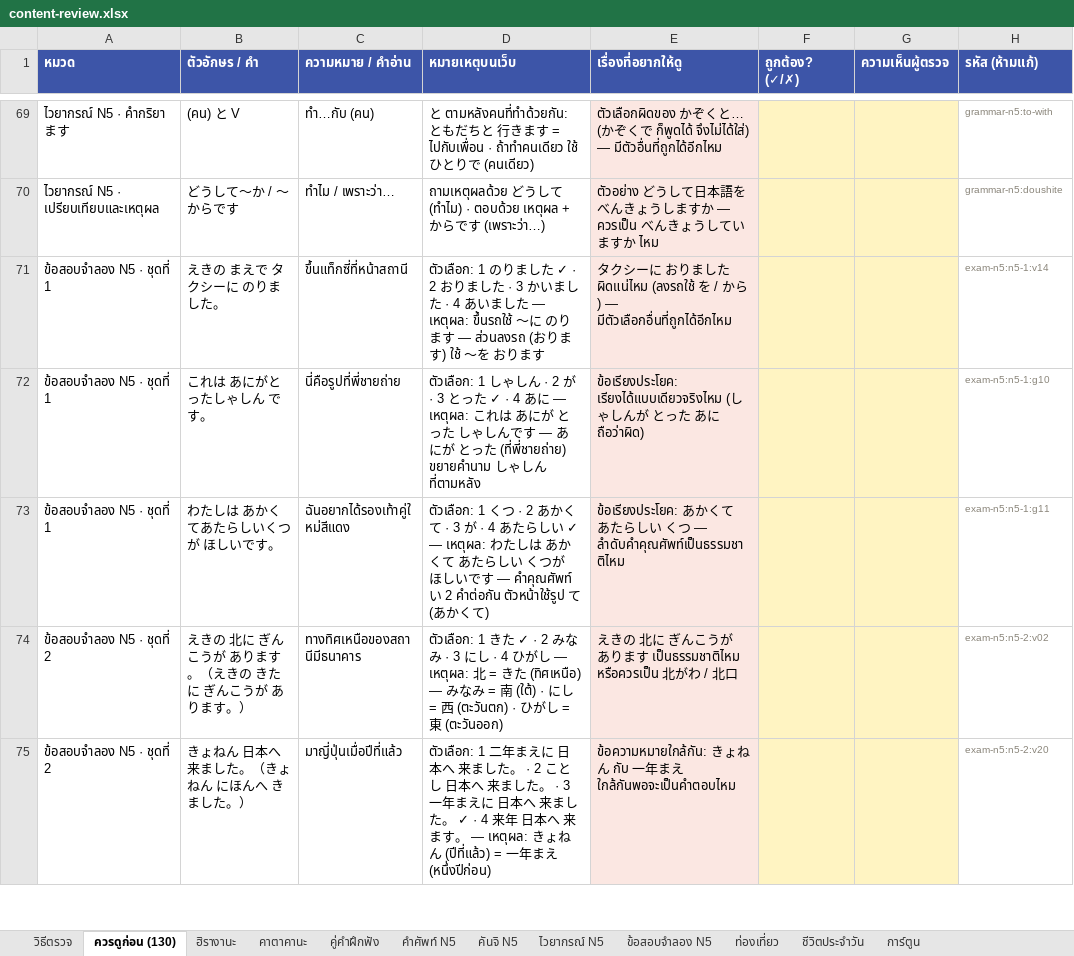
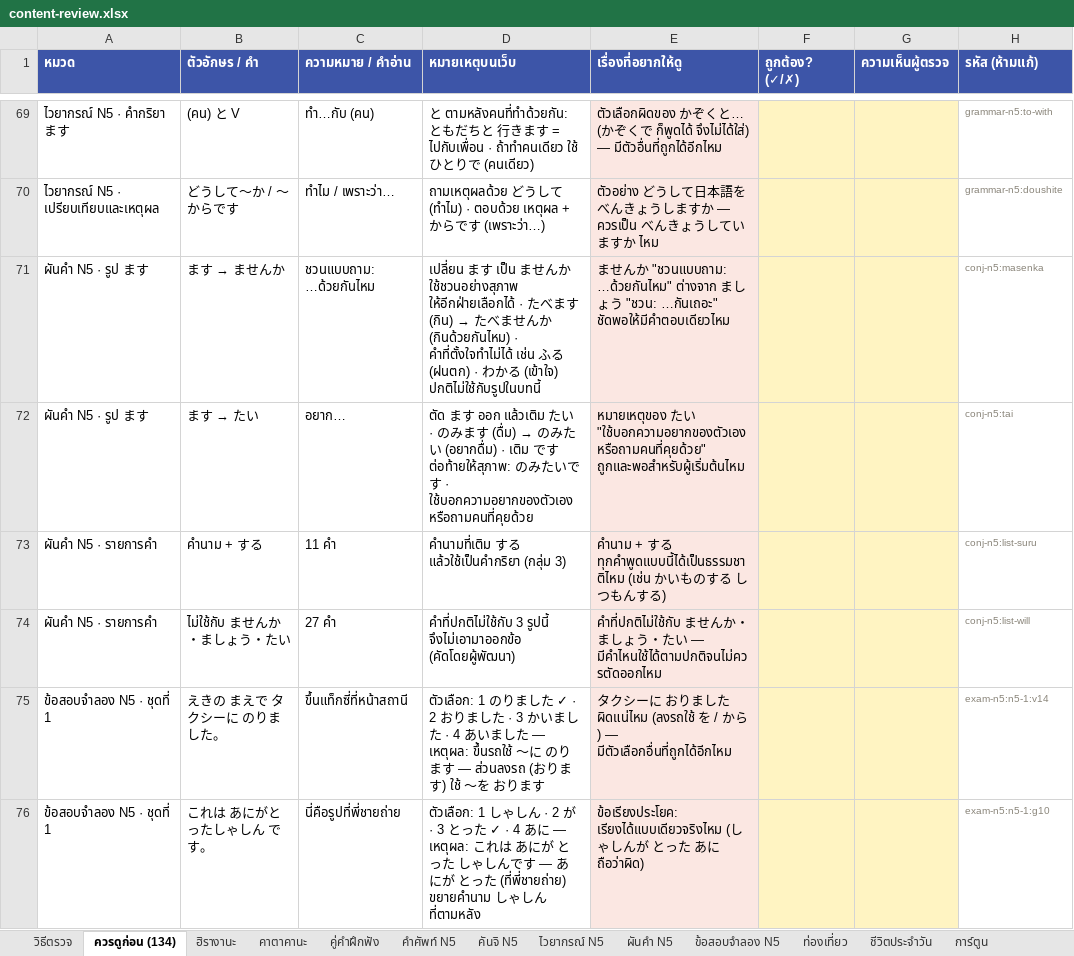
Before and after one commit to jame191036/kakitori, an Excel workbook: docs/content-review.xlsx, sheet ควรดูก่อน (134), drawn as a sheet; only a part is shown, gaps mark what is left out; the shorter side is filled out with more unchanged rows; values as stored, in another font and other column widths than the file's, no borders; the diff names each change by its address in the sheet, - before the commit and + after, or states it on an @@ line.

```diff
--- a/docs/content-review.xlsx (sheet ควรดูก่อน (134))
+++ b/docs/content-review.xlsx (sheet ควรดูก่อน (134))
-sheet tab: ควรดูก่อน (130)
+sheet tab: ควรดูก่อน (134)
+sheet tab: ผันคำ N5
+row 71: ผันคำ N5 · รูป ます | ます → ませんか | ชวนแบบถาม: …ด้วยกันไหม | เปลี่ยน ます เป็น ませんか ใช้ชวนอย่างสุภาพ ให้อีกฝ่ายเลือกได้ · たべます (กิน) → たべませんか (กินด้วยกันไหม) · คำที่ตั้งใจทำไม่ได้ เช่น ふる (ฝนตก) · わかる (เข้าใจ) ปกติไม่ใช้กับรูปในบทนี้ | ませんか "ชวนแบบถาม: …ด้วยกันไหม" ต่างจาก ましょう "ชวน: …กันเถอะ" ชัดพอให้มีคำตอบเดียวไหม |  |  | conj-n5:masenka
+row 72: ผันคำ N5 · รูป ます | ます → たい | อยาก… | ตัด ます ออก แล้วเติม たい · のみます (ดื่ม) → のみたい (อยากดื่ม) · เติม です ต่อท้ายให้สุภาพ: のみたいです · ใช้บอกความอยากของตัวเอง หรือถามคนที่คุยด้วย | หมายเหตุของ たい "ใช้บอกความอยากของตัวเอง หรือถามคนที่คุยด้วย" ถูกและพอสำหรับผู้เริ่มต้นไหม |  |  | conj-n5:tai
+row 73: ผันคำ N5 · รายการคำ | คำนาม + する | 11 คำ | คำนามที่เติม する แล้วใช้เป็นคำกริยา (กลุ่ม 3) | คำนาม + する ทุกคำพูดแบบนี้ได้เป็นธรรมชาติไหม (เช่น かいものする しつもんする) |  |  | conj-n5:list-suru
+row 74: ผันคำ N5 · รายการคำ | ไม่ใช้กับ ませんか・ましょう・たい | 27 คำ | คำที่ปกติไม่ใช้กับ 3 รูปนี้ จึงไม่เอามาออกข้อ (คัดโดยผู้พัฒนา) | คำที่ปกติไม่ใช้กับ ませんか・ましょう・たい — มีคำไหนใช้ได้ตามปกติจนไม่ควรตัดออกไหม |  |  | conj-n5:list-will
```
Also changed, not shown: sheet วิธีตรวจ, 51 other files.
